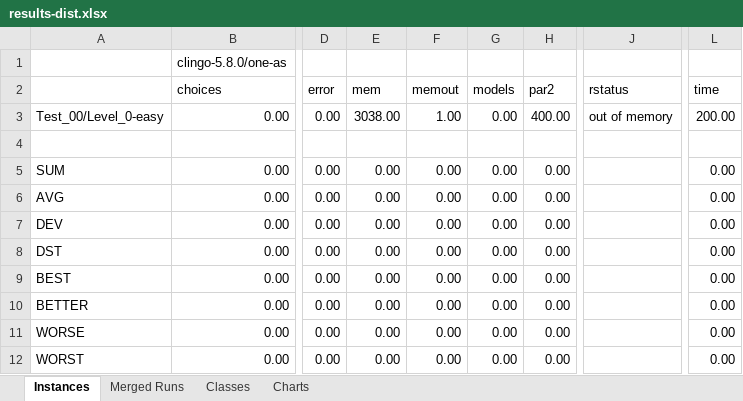
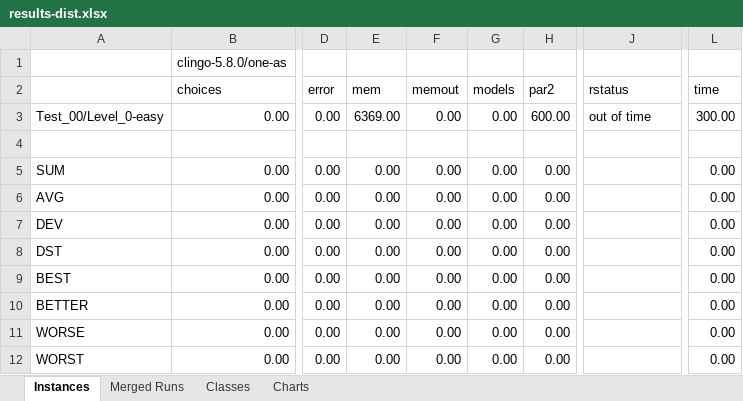
Before and after one commit to potassco/flaspland-encodings, an Excel workbook: benchmarking/results-dist.xlsx, sheet Instances, drawn as a sheet; only a part is shown, gaps mark what is left out; values as stored, in another font and other column widths than the file's, no borders; the diff names each change by its address in the sheet, - before the commit and + after, or states it on an @@ line.

Commit message:
new results

```diff
--- a/benchmarking/results-dist.xlsx (sheet Instances)
+++ b/benchmarking/results-dist.xlsx (sheet Instances)
-E3: 3038.00
+E3: 6369.00
-F3: 1.00
+F3: 0.00
-H3: 400.00
+H3: 600.00
-J3: out of memory
+J3: out of time
-L3: 200.00
+L3: 300.00
```
